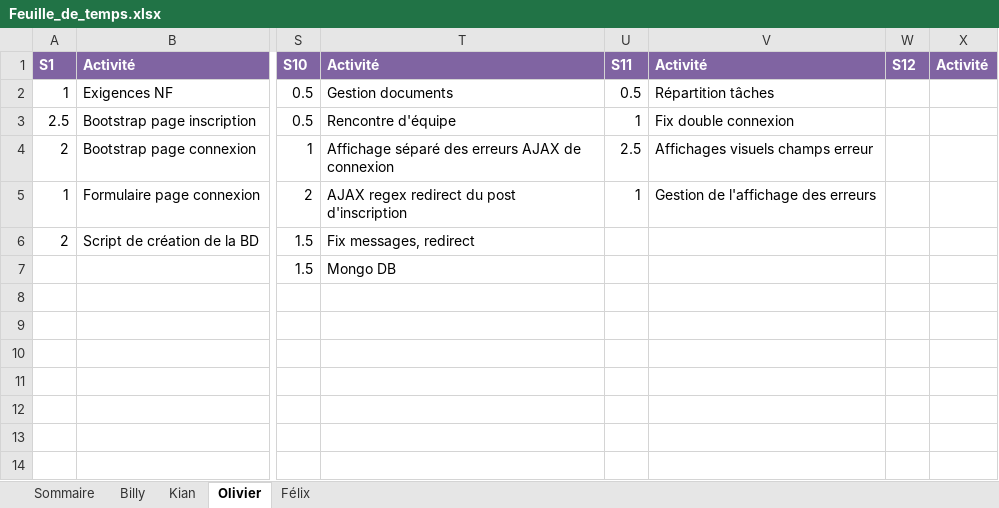
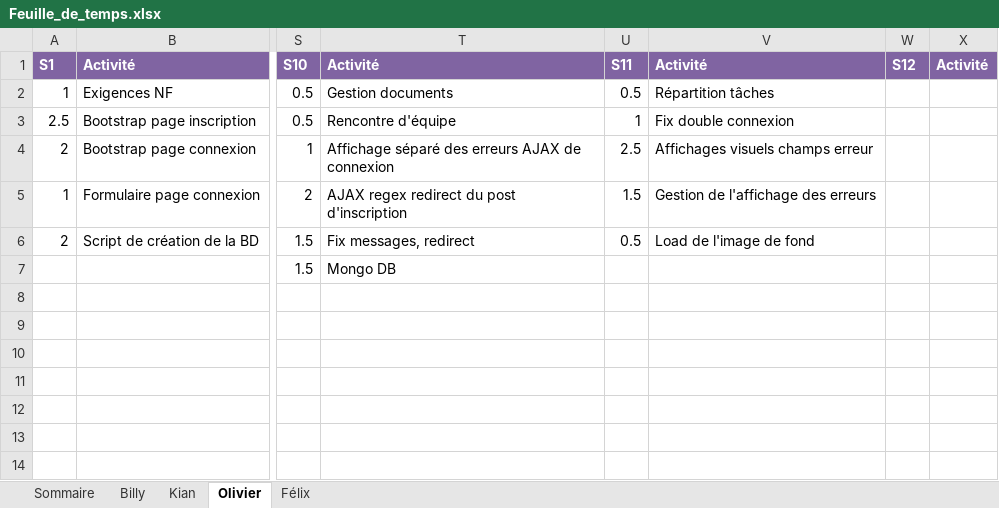
Before and after one commit to Atajin/NovaGo, an Excel workbook: Documents/Documents sprint/Feuille_de_temps.xlsx, sheet Olivier, drawn as a sheet; only a part is shown, gaps mark what is left out; values as stored, in another font and other column widths than the file's, no borders; the diff names each change by its address in the sheet, - before the commit and + after, or states it on an @@ line.

Commit message:
Update Feuille_de_temps.xlsx

```diff
--- a/Documents/Documents sprint/Feuille_de_temps.xlsx (sheet Olivier)
+++ b/Documents/Documents sprint/Feuille_de_temps.xlsx (sheet Olivier)
-U5: 1
+U5: 1.5
-U6: (empty)
+U6: 0.5
-V6: (empty)
+V6: Load de l'image de fond
```
Also changed, not shown: sheet Sommaire.
